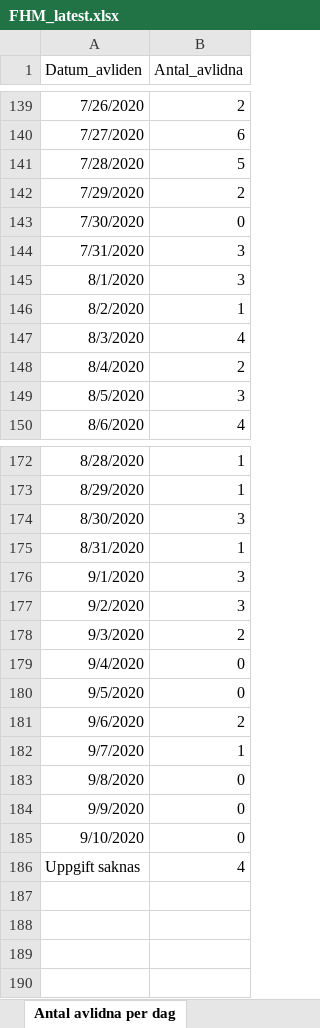
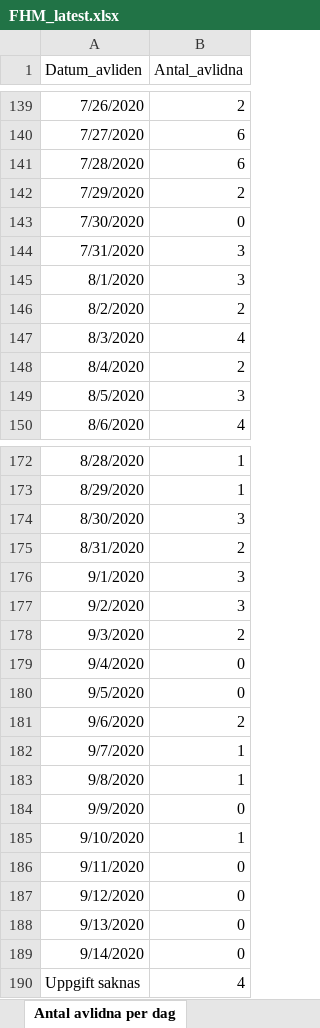
Before and after one commit to adamaltmejd/sse_cern, an Excel workbook: data/FHM/FHM_latest.xlsx, sheet Antal avlidna per dag, drawn as a sheet; only a part is shown, gaps mark what is left out; values as stored, in another font and other column widths than the file's, no borders; the diff names each change by its address in the sheet, - before the commit and + after, or states it on an @@ line.

```diff
--- a/data/FHM/FHM_latest.xlsx (sheet Antal avlidna per dag)
+++ b/data/FHM/FHM_latest.xlsx (sheet Antal avlidna per dag)
-B141 (Antal_avlidna): 5
+B141 (Antal_avlidna): 6
-B146 (Antal_avlidna): 1
+B146 (Antal_avlidna): 2
-B175 (Antal_avlidna): 1
+B175 (Antal_avlidna): 2
-B183 (Antal_avlidna): 0
+B183 (Antal_avlidna): 1
-B185 (Antal_avlidna): 0
+B185 (Antal_avlidna): 1
+row 186: 9/11/2020 | 0
+row 187: 9/12/2020 | 0
+row 188: 9/13/2020 | 0
+row 189: 9/14/2020 | 0
```
Also changed, not shown: sheet Antal per dag region, sheet Totalt antal per region, sheet Totalt antal per åldersgrupp, sheet Antal intensivvårdade per dag, sheet Totalt antal per kön, other sheet tabs, 3 other files.
